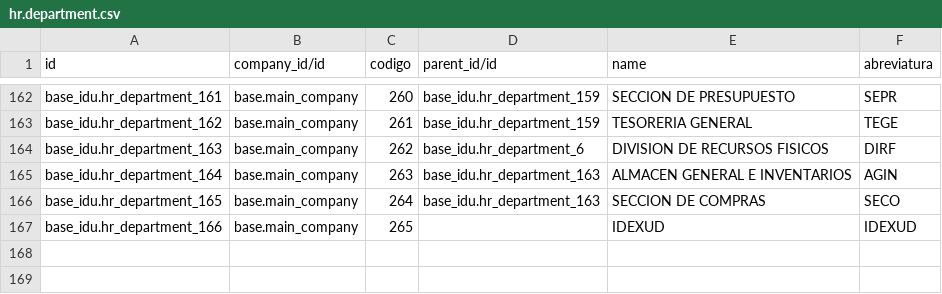
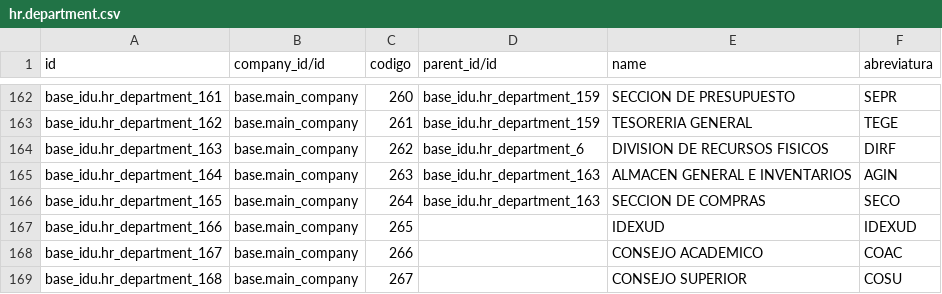
Before and after one commit to criss201x/odoo-idu-addons-publico, a CSV file: src/base_idu/data/hr.department.csv, drawn as a sheet; only a part is shown, gaps mark what is left out; the diff names each change by its address in the sheet, - before the commit and + after, or states it on an @@ line.

Commit message:
areas faltantes

```diff
--- a/src/base_idu/data/hr.department.csv
+++ b/src/base_idu/data/hr.department.csv
+row 168: base_idu.hr_department_167 | base.main_company | 266 |  | CONSEJO ACADEMICO | COAC
+row 169: base_idu.hr_department_168 | base.main_company | 267 |  | CONSEJO SUPERIOR | COSU
```
